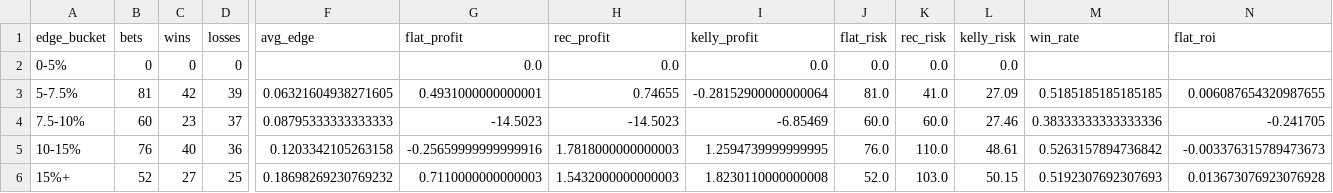
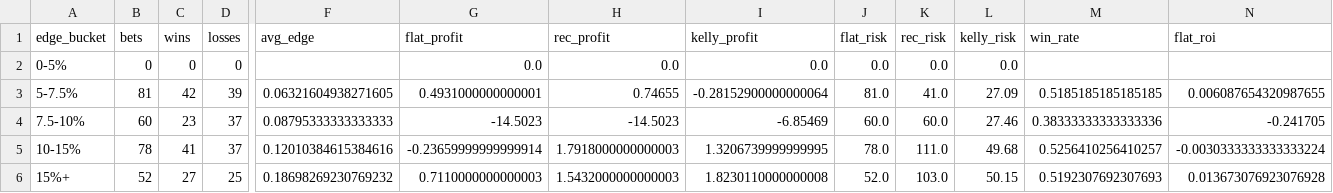
Before and after one commit to andrewrust04-blip/mlb-betting-model, a CSV file: dashboard_by_edge.csv, drawn as a sheet; only a part is shown, gaps mark what is left out; the diff covers the shown part only; the diff names each change by its address in the sheet, - before the commit and + after, or states it on an @@ line.

```diff
--- a/dashboard_by_edge.csv
+++ b/dashboard_by_edge.csv
-B5 (bets): 76
+B5 (bets): 78
-C5 (wins): 40
+C5 (wins): 41
-D5 (losses): 36
+D5 (losses): 37
-F5 (avg_edge): 0.1203342105263158
+F5 (avg_edge): 0.12010384615384616
-G5 (flat_profit): -0.25659999999999916
+G5 (flat_profit): -0.23659999999999914
-H5 (rec_profit): 1.7818000000000003
+H5 (rec_profit): 1.7918000000000003
-I5 (kelly_profit): 1.2594739999999995
+I5 (kelly_profit): 1.3206739999999995
-J5 (flat_risk): 76.0
+J5 (flat_risk): 78.0
-K5 (rec_risk): 110.0
+K5 (rec_risk): 111.0
-L5 (kelly_risk): 48.61
+L5 (kelly_risk): 49.68
-M5 (win_rate): 0.5263157894736842
+M5 (win_rate): 0.5256410256410257
-N5 (flat_roi): -0.003376315789473673
+N5 (flat_roi): -0.0030333333333333224
```
Also changed, not shown: 2 edited cells elsewhere in this file, bet_log.csv, dashboard_by_line.csv, 5 other files.
